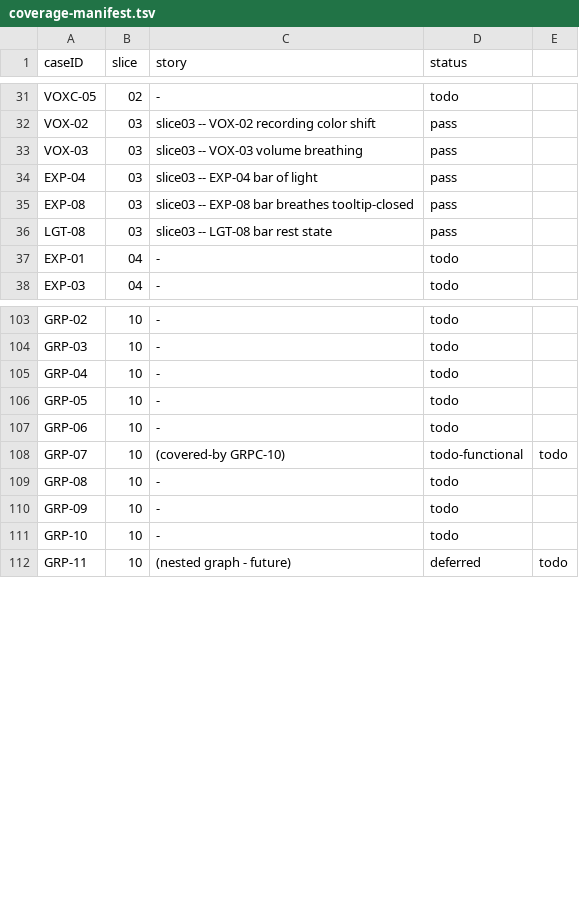
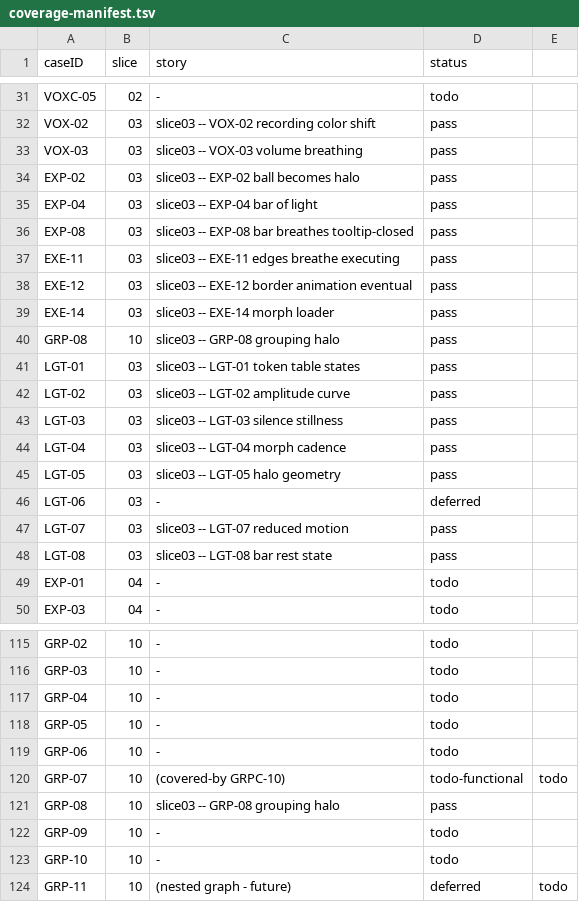
Before and after one commit to penwoodj/whitt, a TSV file: docs/feature-requirements/validation/coverage-manifest.tsv, drawn as a sheet; only a part is shown, gaps mark what is left out.

```diff
--- a/docs/feature-requirements/validation/coverage-manifest.tsv
+++ b/docs/feature-requirements/validation/coverage-manifest.tsv
@@ -33,4 +33,16 @@ VOX-02	03	slice03 -- VOX-02 recording color shift	pass
 VOX-03	03	slice03 -- VOX-03 volume breathing	pass
+EXP-02	03	slice03 -- EXP-02 ball becomes halo	pass
 EXP-04	03	slice03 -- EXP-04 bar of light	pass
 EXP-08	03	slice03 -- EXP-08 bar breathes tooltip-closed	pass
+EXE-11	03	slice03 -- EXE-11 edges breathe executing	pass
+EXE-12	03	slice03 -- EXE-12 border animation eventual	pass
+EXE-14	03	slice03 -- EXE-14 morph loader	pass
+GRP-08	10	slice03 -- GRP-08 grouping halo	pass
+LGT-01	03	slice03 -- LGT-01 token table states	pass
+LGT-02	03	slice03 -- LGT-02 amplitude curve	pass
+LGT-03	03	slice03 -- LGT-03 silence stillness	pass
+LGT-04	03	slice03 -- LGT-04 morph cadence	pass
+LGT-05	03	slice03 -- LGT-05 halo geometry	pass
+LGT-06	03	-	deferred
+LGT-07	03	slice03 -- LGT-07 reduced motion	pass
 LGT-08	03	slice03 -- LGT-08 bar rest state	pass
@@ -108,3 +120,3 @@ GRP-06	10	-	todo
 GRP-07	10	(covered-by GRPC-10)	todo-functional	todo
-GRP-08	10	-	todo
+GRP-08	10	slice03 -- GRP-08 grouping halo	pass
 GRP-09	10	-	todo
```
Also changed, not shown: 3 other files.
